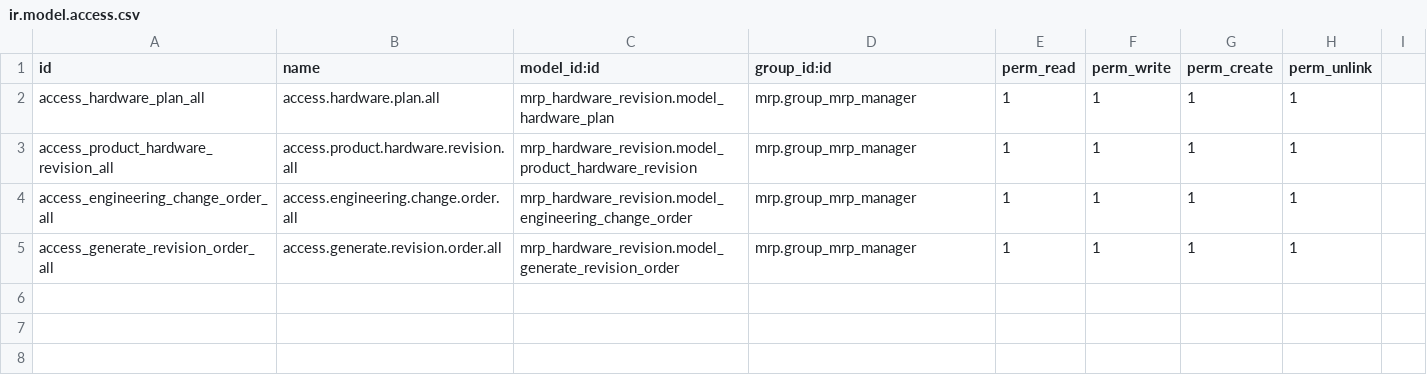
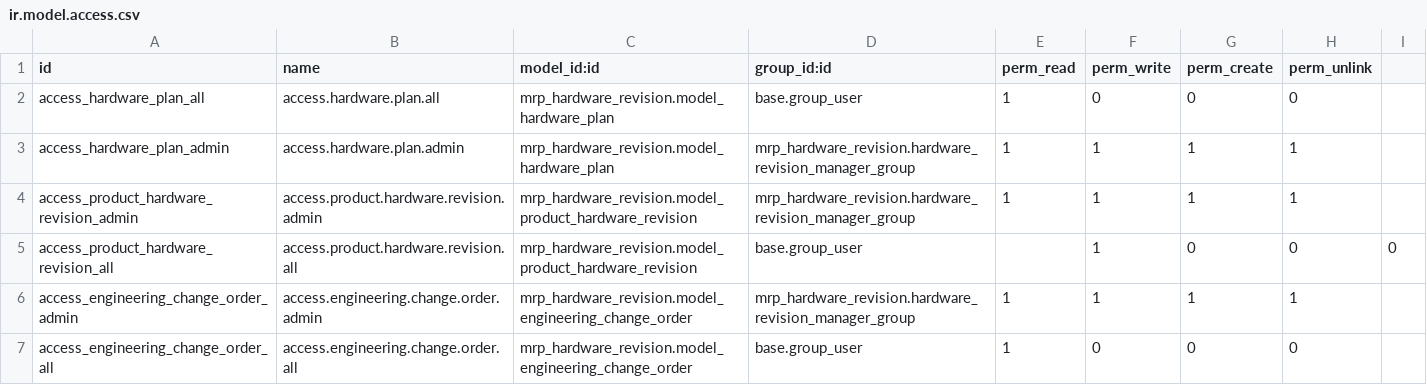
Before and after one commit to akretion/manufacture, a CSV file: mrp_hardware_revision/security/ir.model.access.csv, drawn as a sheet.

Commit message:
[IMP] Add button to compute the linked product of a plan sequence + description on ECO instead of only ref display name for hardware revision multiple contrains to be sure we get the revison on MO/PO validation + consistency on Manufactured product and components revision Separated group manager for the write access on ECO, plan, and revisions

```diff
--- a/mrp_hardware_revision/security/ir.model.access.csv
+++ b/mrp_hardware_revision/security/ir.model.access.csv
@@ -1,5 +1,7 @@
 id,name,model_id:id,group_id:id,perm_read,perm_write,perm_create,perm_unlink
-access_hardware_plan_all,access.hardware.plan.all,mrp_hardware_revision.model_hardware_plan,mrp.group_mrp_manager,1,1,1,1
-access_product_hardware_revision_all,access.product.hardware.revision.all,mrp_hardware_revision.model_product_hardware_revision,mrp.group_mrp_manager,1,1,1,1
-access_engineering_change_order_all,access.engineering.change.order.all,mrp_hardware_revision.model_engineering_change_order,mrp.group_mrp_manager,1,1,1,1
-access_generate_revision_order_all,access.generate.revision.order.all,mrp_hardware_revision.model_generate_revision_order,mrp.group_mrp_manager,1,1,1,1
+access_hardware_plan_all,access.hardware.plan.all,mrp_hardware_revision.model_hardware_plan,base.group_user,1,0,0,0
+access_hardware_plan_admin,access.hardware.plan.admin,mrp_hardware_revision.model_hardware_plan,mrp_hardware_revision.hardware_revision_manager_group,1,1,1,1
+access_product_hardware_revision_admin,access.product.hardware.revision.admin,mrp_hardware_revision.model_product_hardware_revision,mrp_hardware_revision.hardware_revision_manager_group,1,1,1,1
+access_product_hardware_revision_all,access.product.hardware.revision.all,mrp_hardware_revision.model_product_hardware_revision,base.group_user,,1,0,0,0
+access_engineering_change_order_admin,access.engineering.change.order.admin,mrp_hardware_revision.model_engineering_change_order,mrp_hardware_revision.hardware_revision_manager_group,1,1,1,1
+access_engineering_change_order_all,access.engineering.change.order.all,mrp_hardware_revision.model_engineering_change_order,base.group_user,1,0,0,0
```
Also changed, not shown: 14 other files.
